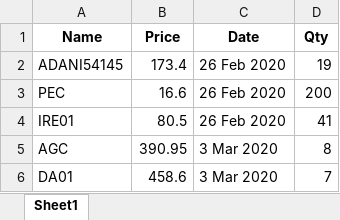
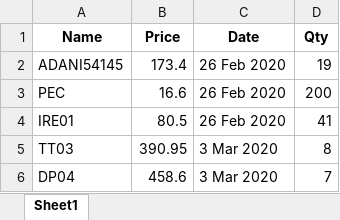
Before and after one commit to ShabbirHasan1/StockBot, an Excel workbook: boughtList.xlsx, sheet Sheet1, drawn as a sheet; values as stored, in another font and other column widths than the file's, no borders; the diff names each change by its address in the sheet, - before the commit and + after, or states it on an @@ line.

Commit message:
Add files via upload

```diff
--- a/boughtList.xlsx (sheet Sheet1)
+++ b/boughtList.xlsx (sheet Sheet1)
-A5 (Name): AGC
+A5 (Name): TT03
-A6 (Name): DA01
+A6 (Name): DP04
```
